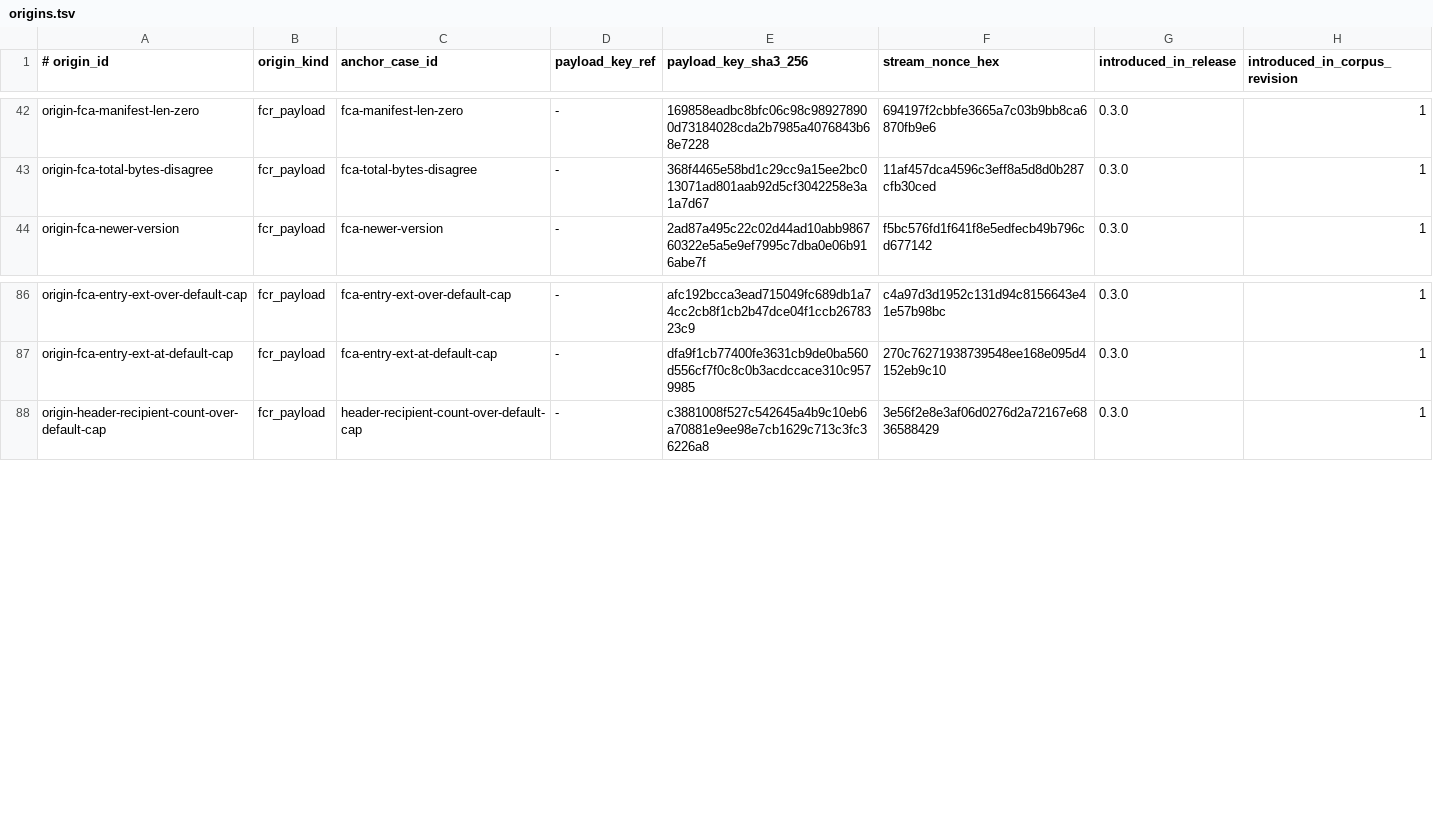
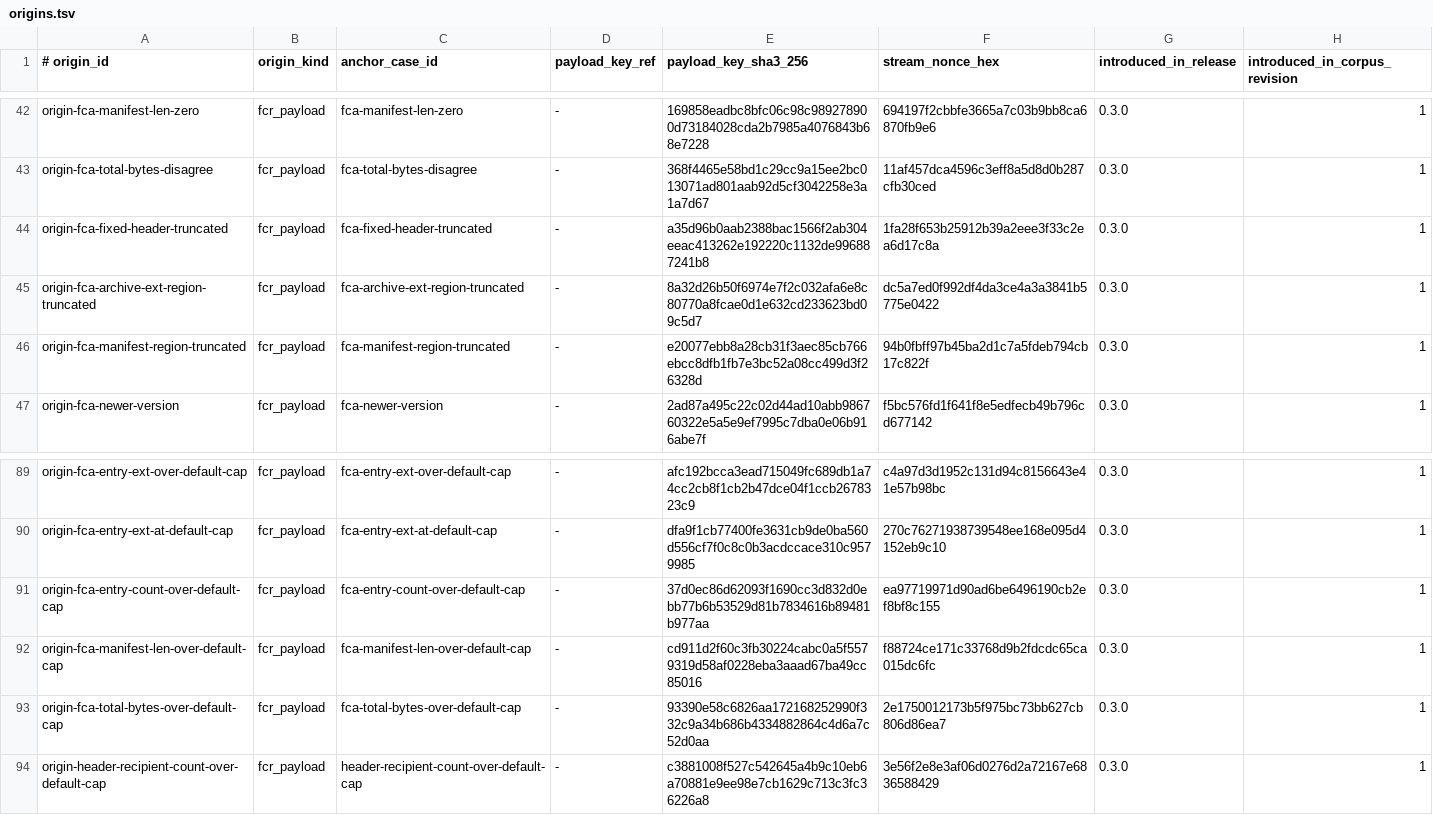
Before and after one commit to alexylon/ferrocrypt, a TSV file: ferrocrypt-lib/testvectors/wire/origins.tsv, drawn as a sheet; only a part is shown, gaps mark what is left out; the diff names each change by its address in the sheet, - before the commit and + after, or states it on an @@ line.

```diff
--- a/ferrocrypt-lib/testvectors/wire/origins.tsv
+++ b/ferrocrypt-lib/testvectors/wire/origins.tsv
+row 44: origin-fca-fixed-header-truncated | fcr_payload | fca-fixed-header-truncated | - | a35d96b0aab2388bac1566f2ab304eeac413262e192220c1132de996887241b8 | 1fa28f653b25912b39a2eee3f33c2ea6d17c8a | 0.3.0 | 1
+row 45: origin-fca-archive-ext-region-truncated | fcr_payload | fca-archive-ext-region-truncated | - | 8a32d26b50f6974e7f2c032afa6e8c80770a8fcae0d1e632cd233623bd09c5d7 | dc5a7ed0f992df4da3ce4a3a3841b5775e0422 | 0.3.0 | 1
+row 46: origin-fca-manifest-region-truncated | fcr_payload | fca-manifest-region-truncated | - | e20077ebb8a28cb31f3aec85cb766ebcc8dfb1fb7e3bc52a08cc499d3f26328d | 94b0fbff97b45ba2d1c7a5fdeb794cb17c822f | 0.3.0 | 1
+row 91: origin-fca-entry-count-over-default-cap | fcr_payload | fca-entry-count-over-default-cap | - | 37d0ec86d62093f1690cc3d832d0ebb77b6b53529d81b7834616b89481b977aa | ea97719971d90ad6be6496190cb2ef8bf8c155 | 0.3.0 | 1
+row 92: origin-fca-manifest-len-over-default-cap | fcr_payload | fca-manifest-len-over-default-cap | - | cd911d2f60c3fb30224cabc0a5f5579319d58af0228eba3aaad67ba49cc85016 | f88724ce171c33768d9b2fdcdc65ca015dc6fc | 0.3.0 | 1
+row 93: origin-fca-total-bytes-over-default-cap | fcr_payload | fca-total-bytes-over-default-cap | - | 93390e58c6826aa172168252990f332c9a34b686b4334882864c4d6a7c52d0aa | 2e1750012173b5f975bc73bb627cb806d86ea7 | 0.3.0 | 1
```
Also changed, not shown: ferrocrypt-lib/testvectors/wire/cases.tsv, 8 other files.
